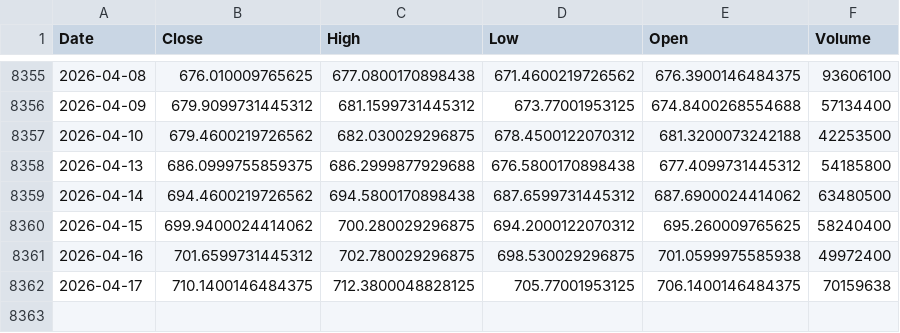
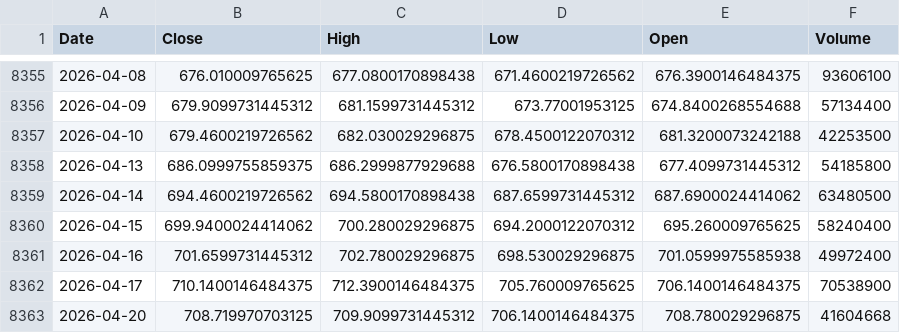
Before and after one commit to kittycapital/vix-spy, a CSV file: data/SPY.csv, drawn as a sheet; only a part is shown, gaps mark what is left out.

```diff
--- a/data/SPY.csv
+++ b/data/SPY.csv
@@ -8361,2 +8361,3 @@ Date,Close,High,Low,Open,Volume
 2026-04-16,701.6599731445312,702.780029296875,698.530029296875,701.0599975585938,49972400
-2026-04-17,710.1400146484375,712.3800048828125,705.77001953125,706.1400146484375,70159638
+2026-04-17,710.1400146484375,712.3900146484375,705.760009765625,706.1400146484375,70538900
+2026-04-20,708.719970703125,709.9099731445312,706.1400146484375,708.780029296875,41604668
```
Also changed, not shown: data/VIX.csv.
